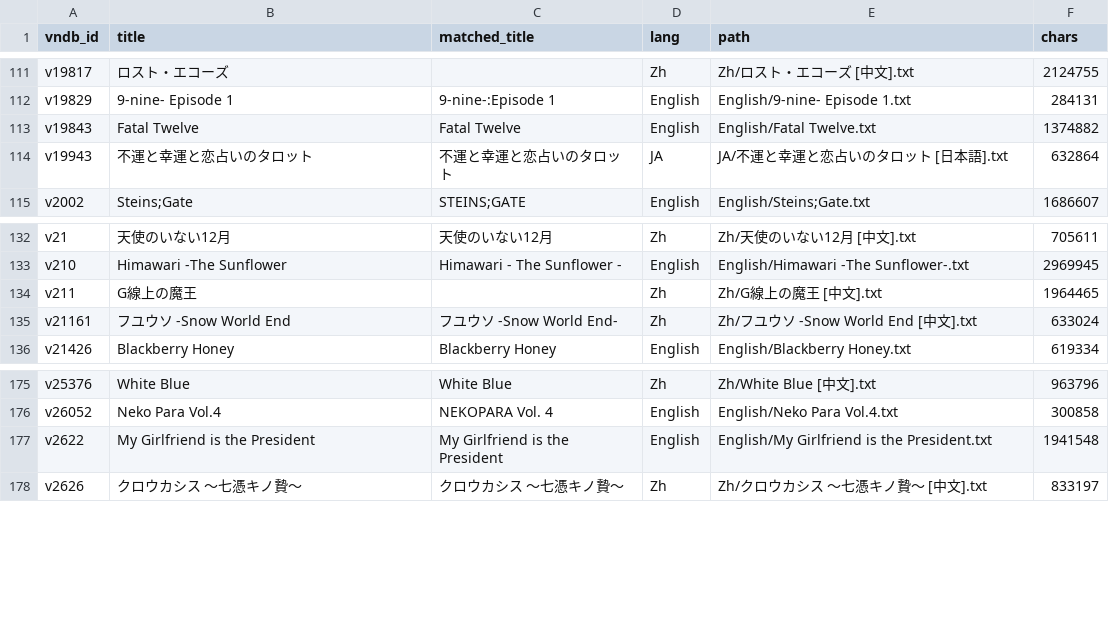
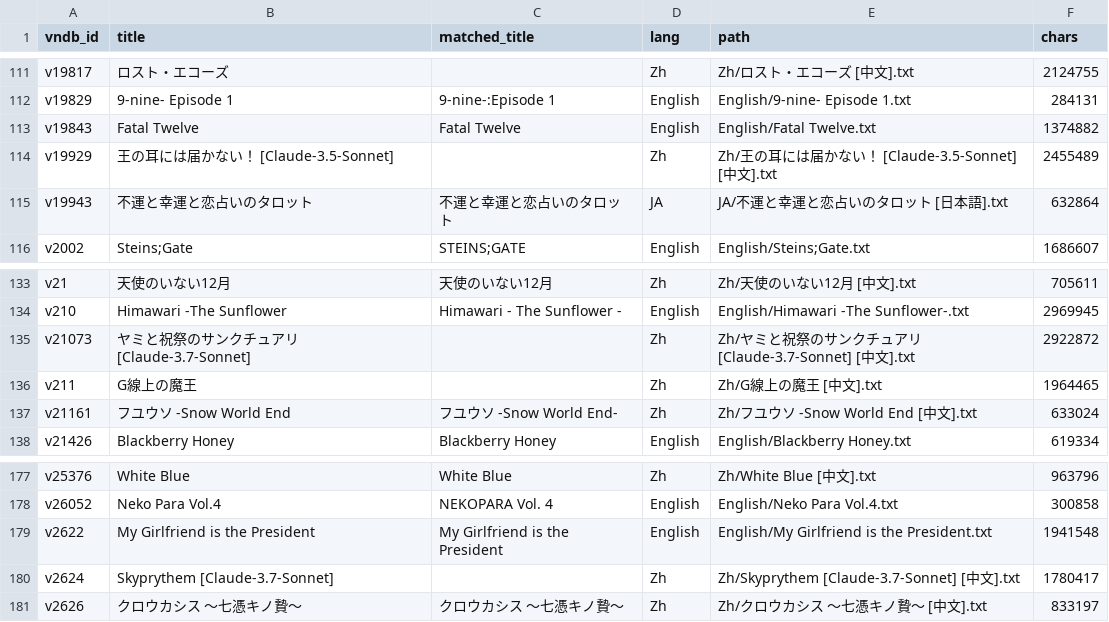
Before and after one commit to m-rui001/galgame-script-corpus, a CSV file: VNDB_INDEX.csv, drawn as a sheet; only a part is shown, gaps mark what is left out; the diff names each change by its address in the sheet, - before the commit and + after, or states it on an @@ line.

```diff
--- a/VNDB_INDEX.csv
+++ b/VNDB_INDEX.csv
+row 114: v19929 | 王の耳には届かない！ [Claude-3.5-Sonnet] |  | Zh | Zh/王の耳には届かない！ [Claude-3.5-Sonnet] [中文].txt | 2455489
+row 135: v21073 | ヤミと祝祭のサンクチュアリ [Claude-3.7-Sonnet] |  | Zh | Zh/ヤミと祝祭のサンクチュアリ [Claude-3.7-Sonnet] [中文].txt | 2922872
+row 180: v2624 | Skyprythem [Claude-3.7-Sonnet] |  | Zh | Zh/Skyprythem [Claude-3.7-Sonnet] [中文].txt | 1780417
```
Also changed, not shown: MANIFEST.csv, SOURCES.csv, 4 other files.
